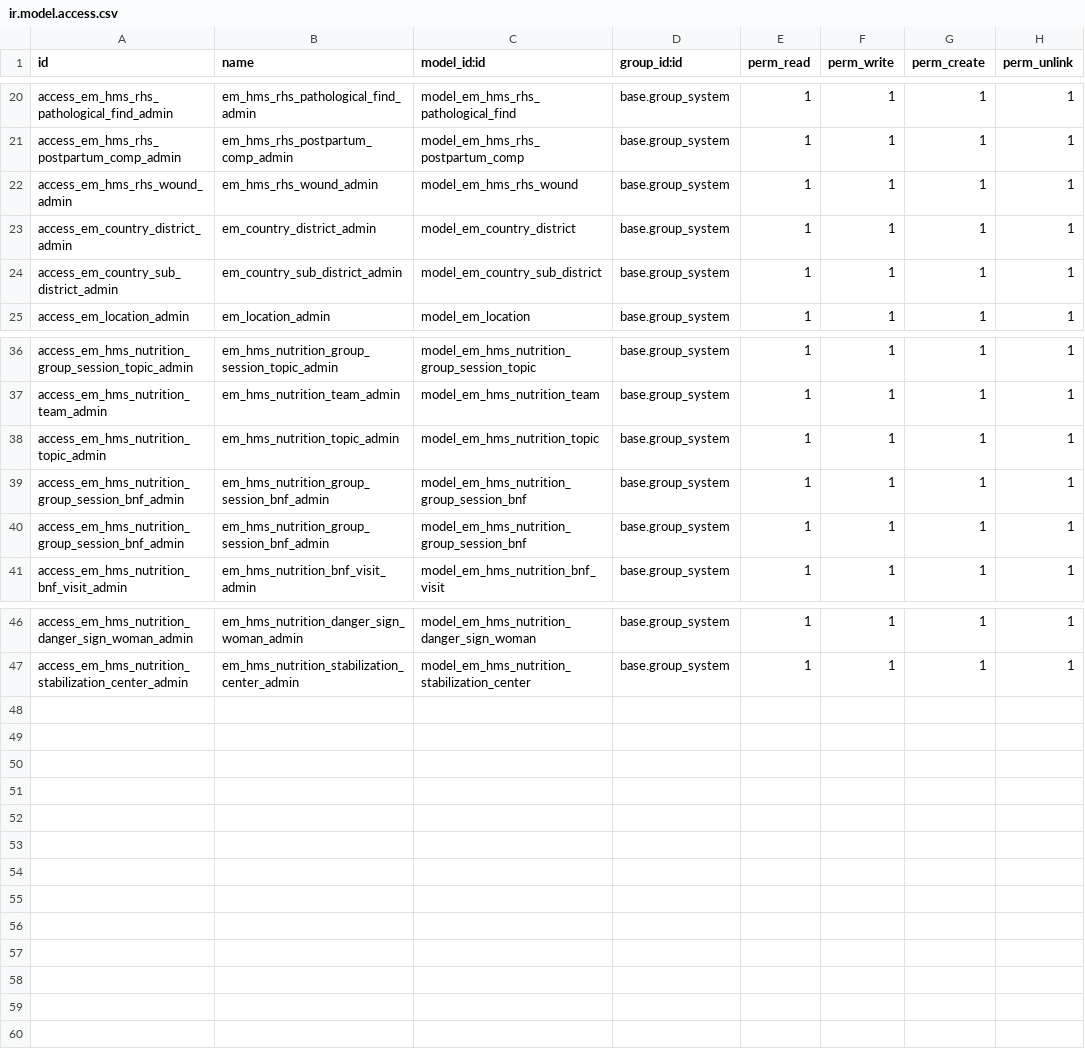
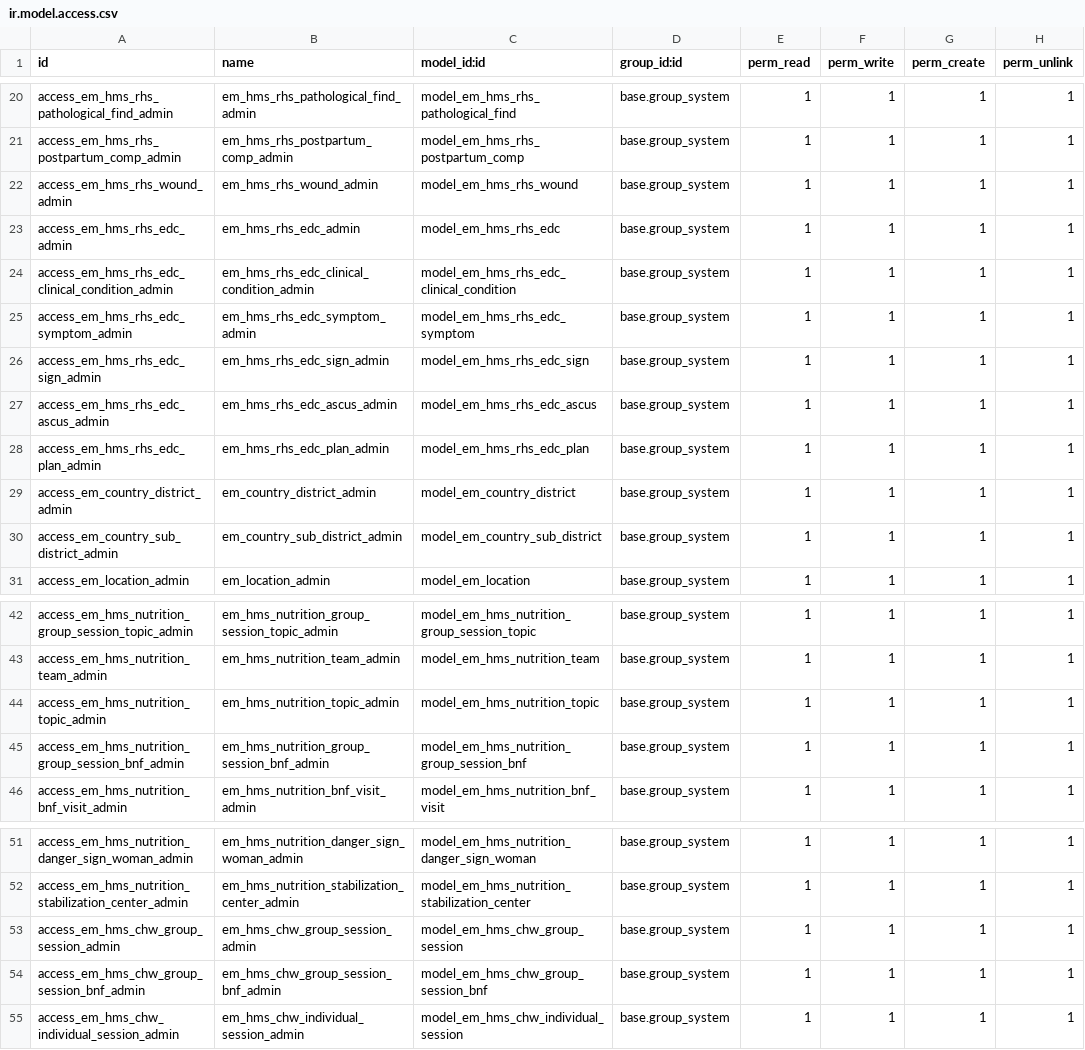
Before and after one commit to shafak-his/HIS, a CSV file: emata_hms/security/ir.model.access.csv, drawn as a sheet; only a part is shown, gaps mark what is left out.

```diff
--- a/emata_hms/security/ir.model.access.csv
+++ b/emata_hms/security/ir.model.access.csv
@@ -22,2 +22,8 @@ access_em_hms_rhs_postpartum_comp_admin,em_hms_rhs_postpartum_comp_admin,model_e
 access_em_hms_rhs_wound_admin,em_hms_rhs_wound_admin,model_em_hms_rhs_wound,base.group_system,1,1,1,1
+access_em_hms_rhs_edc_admin,em_hms_rhs_edc_admin,model_em_hms_rhs_edc,base.group_system,1,1,1,1
+access_em_hms_rhs_edc_clinical_condition_admin,em_hms_rhs_edc_clinical_condition_admin,model_em_hms_rhs_edc_clinical_condition,base.group_system,1,1,1,1
+access_em_hms_rhs_edc_symptom_admin,em_hms_rhs_edc_symptom_admin,model_em_hms_rhs_edc_symptom,base.group_system,1,1,1,1
+access_em_hms_rhs_edc_sign_admin,em_hms_rhs_edc_sign_admin,model_em_hms_rhs_edc_sign,base.group_system,1,1,1,1
+access_em_hms_rhs_edc_ascus_admin,em_hms_rhs_edc_ascus_admin,model_em_hms_rhs_edc_ascus,base.group_system,1,1,1,1
+access_em_hms_rhs_edc_plan_admin,em_hms_rhs_edc_plan_admin,model_em_hms_rhs_edc_plan,base.group_system,1,1,1,1
 access_em_country_district_admin,em_country_district_admin,model_em_country_district,base.group_system,1,1,1,1
@@ -39,3 +45,2 @@ access_em_hms_nutrition_topic_admin,em_hms_nutrition_topic_admin,model_em_hms_nu
 access_em_hms_nutrition_group_session_bnf_admin,em_hms_nutrition_group_session_bnf_admin,model_em_hms_nutrition_group_session_bnf,base.group_system,1,1,1,1
-access_em_hms_nutrition_group_session_bnf_admin,em_hms_nutrition_group_session_bnf_admin,model_em_hms_nutrition_group_session_bnf,base.group_system,1,1,1,1
 access_em_hms_nutrition_bnf_visit_admin,em_hms_nutrition_bnf_visit_admin,model_em_hms_nutrition_bnf_visit,base.group_system,1,1,1,1
@@ -47 +52,4 @@ access_em_hms_nutrition_danger_sign_woman_admin,em_hms_nutrition_danger_sign_wom
 access_em_hms_nutrition_stabilization_center_admin,em_hms_nutrition_stabilization_center_admin,model_em_hms_nutrition_stabilization_center,base.group_system,1,1,1,1
+access_em_hms_chw_group_session_admin,em_hms_chw_group_session_admin,model_em_hms_chw_group_session,base.group_system,1,1,1,1
+access_em_hms_chw_group_session_bnf_admin,em_hms_chw_group_session_bnf_admin,model_em_hms_chw_group_session_bnf,base.group_system,1,1,1,1
+access_em_hms_chw_individual_session_admin,em_hms_chw_individual_session_admin,model_em_hms_chw_individual_session,base.group_system,1,1,1,1
```
Also changed, not shown: 10 other files.
